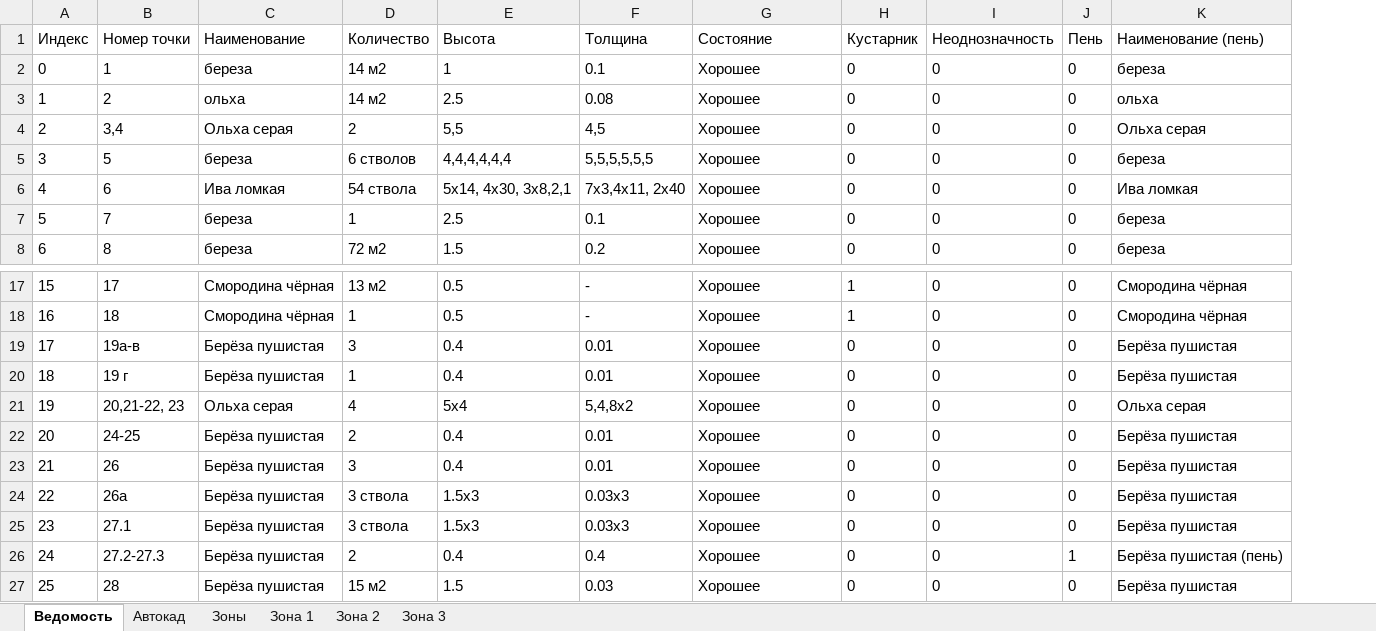
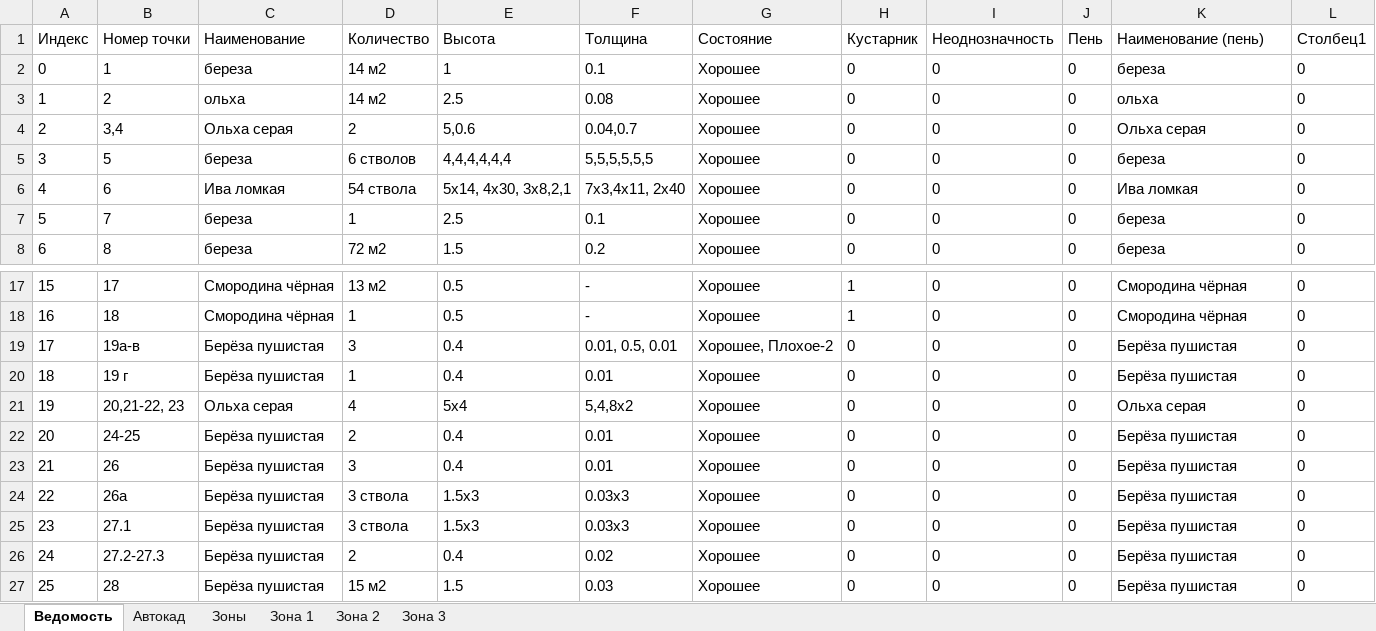
Before and after one commit to maxmyslivets/TaxationMaster, an Excel workbook: TaxationTool_Excel.xlsm, sheet Ведомость, drawn as a sheet; only a part is shown, gaps mark what is left out; values as stored, in another font and other column widths than the file's, no borders; table styles not drawn; the diff names each change by its address in the sheet, - before the commit and + after, or states it on an @@ line.

```diff
--- a/TaxationTool_Excel.xlsm (sheet Ведомость)
+++ b/TaxationTool_Excel.xlsm (sheet Ведомость)
+column L (Столбец1), rows 2-8: all 0; rows 17-27: all 0
-E4 (Высота): 5,5
+E4 (Высота): 5,0.6
-F4 (Толщина): 4,5
+F4 (Толщина): 0.04,0.7
-F19 (Толщина): 0.01
+F19 (Толщина): 0.01, 0.5, 0.01
-G19 (Состояние): Хорошее
+G19 (Состояние): Хорошее, Плохое-2
-F26 (Толщина): 0.4
+F26 (Толщина): 0.02
-J26 (Пень): 1
+J26 (Пень): 0
-K26 (Наименование (пень)): Берёза пушистая (пень)
+K26 (Наименование (пень)): Берёза пушистая
```
Also changed, not shown: 4 other files.
